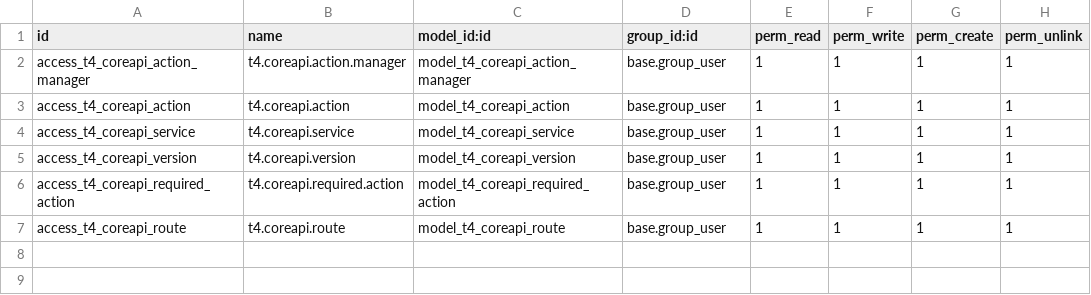
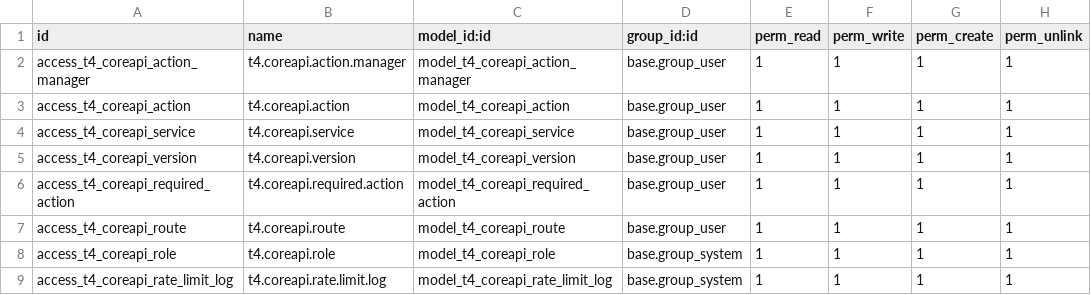
Before and after one commit to t4phuong/coreapi, a CSV file: security/ir.model.access.csv, drawn as a sheet; the diff names each change by its address in the sheet, - before the commit and + after, or states it on an @@ line.

Commit message:
add security

```diff
--- a/security/ir.model.access.csv
+++ b/security/ir.model.access.csv
+row 8: access_t4_coreapi_role | t4.coreapi.role | model_t4_coreapi_role | base.group_system | 1 | 1 | 1 | 1
+row 9: access_t4_coreapi_rate_limit_log | t4.coreapi.rate.limit.log | model_t4_coreapi_rate_limit_log | base.group_system | 1 | 1 | 1 | 1
```
Also changed, not shown: 12 other files.
